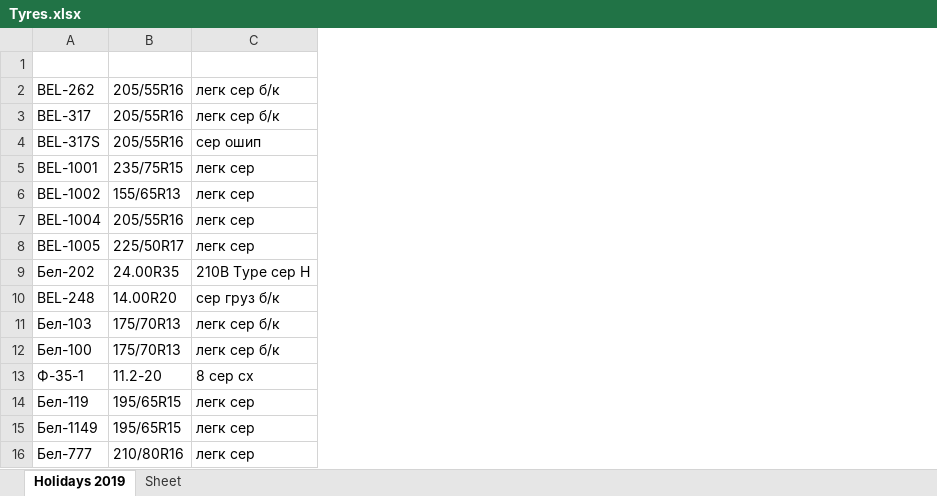
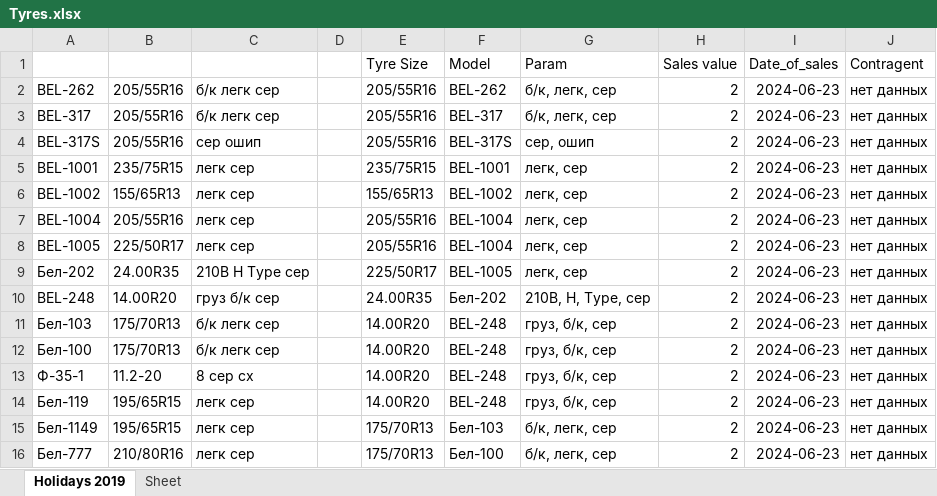
Before and after one commit to club11/TyreSellManagment, an Excel workbook: src/Tyres.xlsx, sheet Holidays 2019, drawn as a sheet; only a part is shown; values as stored, in another font and other column widths than the file's, no borders; the diff covers the shown part only; the diff names each change by its address in the sheet, - before the commit and + after, or states it on an @@ line.

```diff
--- a/src/Tyres.xlsx (sheet Holidays 2019)
+++ b/src/Tyres.xlsx (sheet Holidays 2019)
+column D, empty
+column E (Tyre Size), rows 2-16: 205/55R16 | 205/55R16 | 205/55R16 | 235/75R15 | 155/65R13 | 205/55R16 | 205/55R16 | 225/50R17 | 24.00R35 | 14.00R20 | 14.00R20 | 14.00R20 | 14.00R20 | 175/70R13 | 175/70R13
+column F (Model), rows 2-16: BEL-262 | BEL-317 | BEL-317S | BEL-1001 | BEL-1002 | BEL-1004 | BEL-1004 | BEL-1005 | Бел-202 | BEL-248 | BEL-248 | BEL-248 | BEL-248 | Бел-103 | Бел-100
+column G (Param), rows 2-16: б/к, легк, сер | б/к, легк, сер | сер, ошип | легк, сер | легк, сер | легк, сер | легк, сер | легк, сер | 210B, H, Type, сер | груз, б/к, сер | груз, б/к, сер | груз, б/к, сер | груз, б/к, сер | б/к, легк, сер | б/к, легк, сер
+column H (Sales value), rows 2-16: all 2
+column I (Date_of_sales), rows 2-16: all 2024-06-23
+column J (Contragent), rows 2-16: all нет данных
-row 1: (empty)
+row 1:  |  |  |  | Tyre Size | Model | Param | Sales value | Date_of_sales | Contragent
-C2:C3: легк сер б/к
+C2:C3: б/к легк сер
-C9: 210B Type сер H
+C9: 210B H Type сер
-C10: сер груз б/к
+C10: груз б/к сер
-C11:C12: легк сер б/к
+C11:C12: б/к легк сер
```
Also changed, not shown: 42 added rows and 4 edited cells elsewhere in this sheet, 5 other files.
